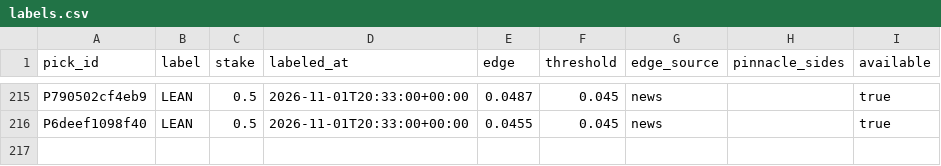
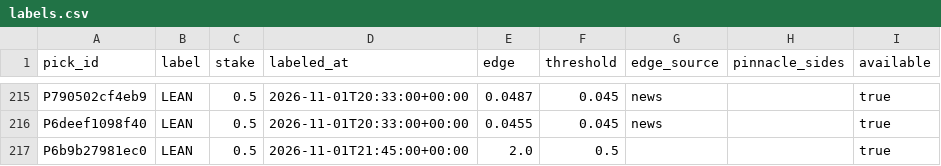
Before and after one commit to PirateKingInc/test-m11, a CSV file: ledger/labels.csv, drawn as a sheet; only a part is shown, gaps mark what is left out; the diff names each change by its address in the sheet, - before the commit and + after, or states it on an @@ line.

```diff
--- a/ledger/labels.csv
+++ b/ledger/labels.csv
+row 217: P6b9b27981ec0 | LEAN | 0.5 | 2026-11-01T21:45:00+00:00 | 2.0 | 0.5 |  |  | true
```
Also changed, not shown: ledger/card.csv, ledger/picks.csv.
